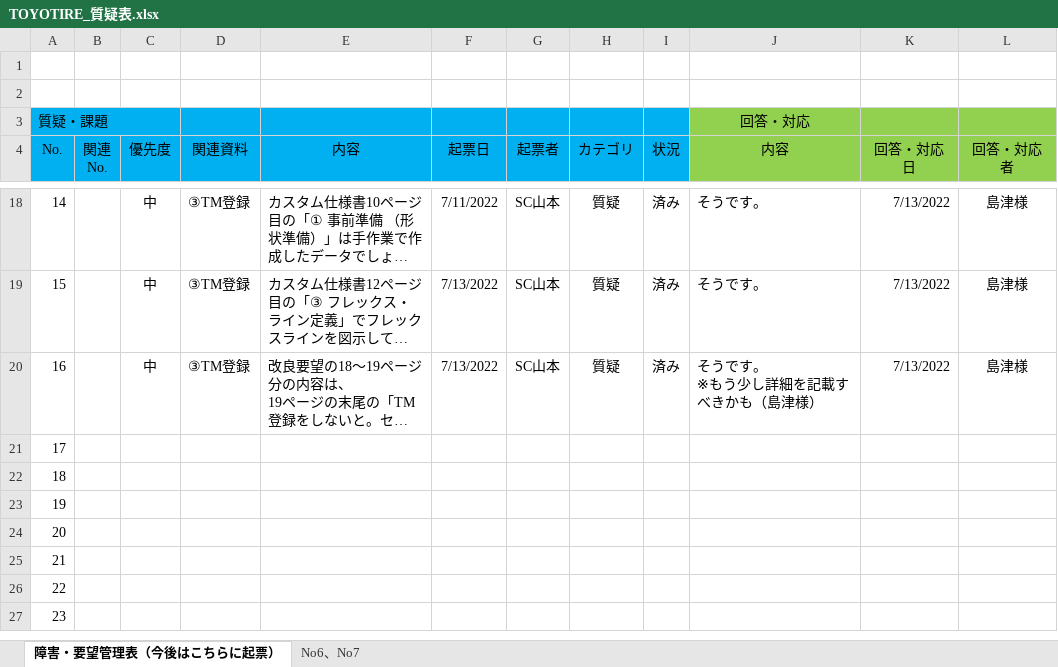
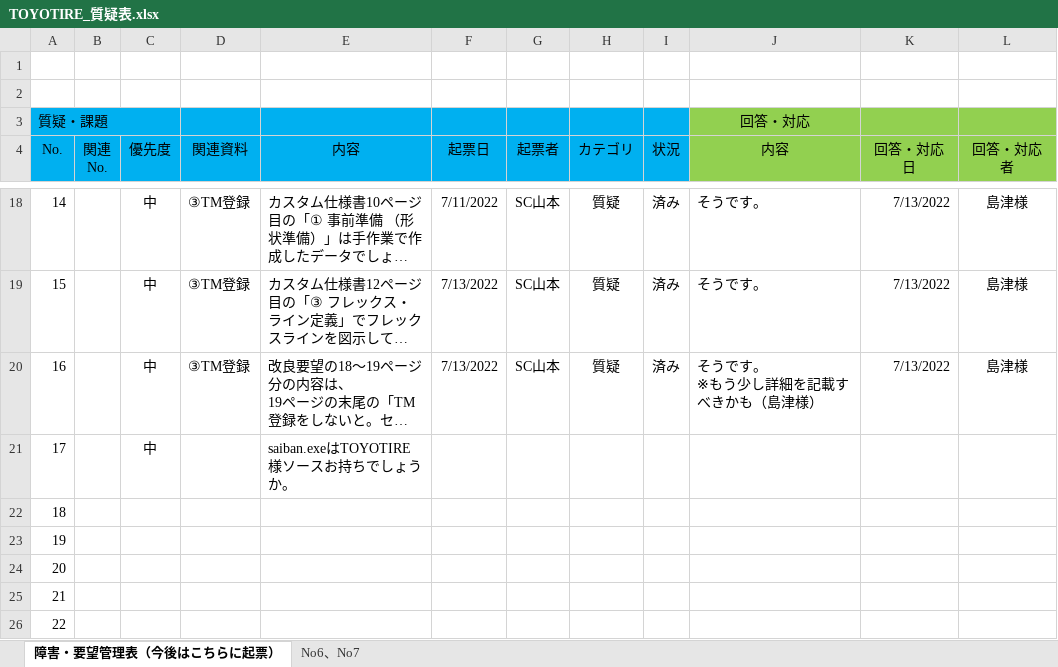
Before and after one commit to ichiro-uehara/TOYOTIRE_BRAND, an Excel workbook: 質疑表/TOYOTIRE_質疑表.xlsx, sheet 障害・要望管理表（今後はこちらに起票）, drawn as a sheet; only a part is shown, gaps mark what is left out; the shorter side is filled out with more unchanged rows; long unchanged cells end in …; values as stored, in another font and other column widths than the file's, no borders; conditional formats not drawn; the diff names each change by its address in the sheet, - before the commit and + after, or states it on an @@ line.

Commit message:
質疑表更新

```diff
--- a/質疑表/TOYOTIRE_質疑表.xlsx (sheet 障害・要望管理表（今後はこちらに起票）)
+++ b/質疑表/TOYOTIRE_質疑表.xlsx (sheet 障害・要望管理表（今後はこちらに起票）)
-C21 (優先度): (empty)
+C21 (優先度): 中
-E21 (内容): (empty)
+E21 (内容): saiban.exeはTOYOTIRE様ソースお持ちでしょうか。
```
